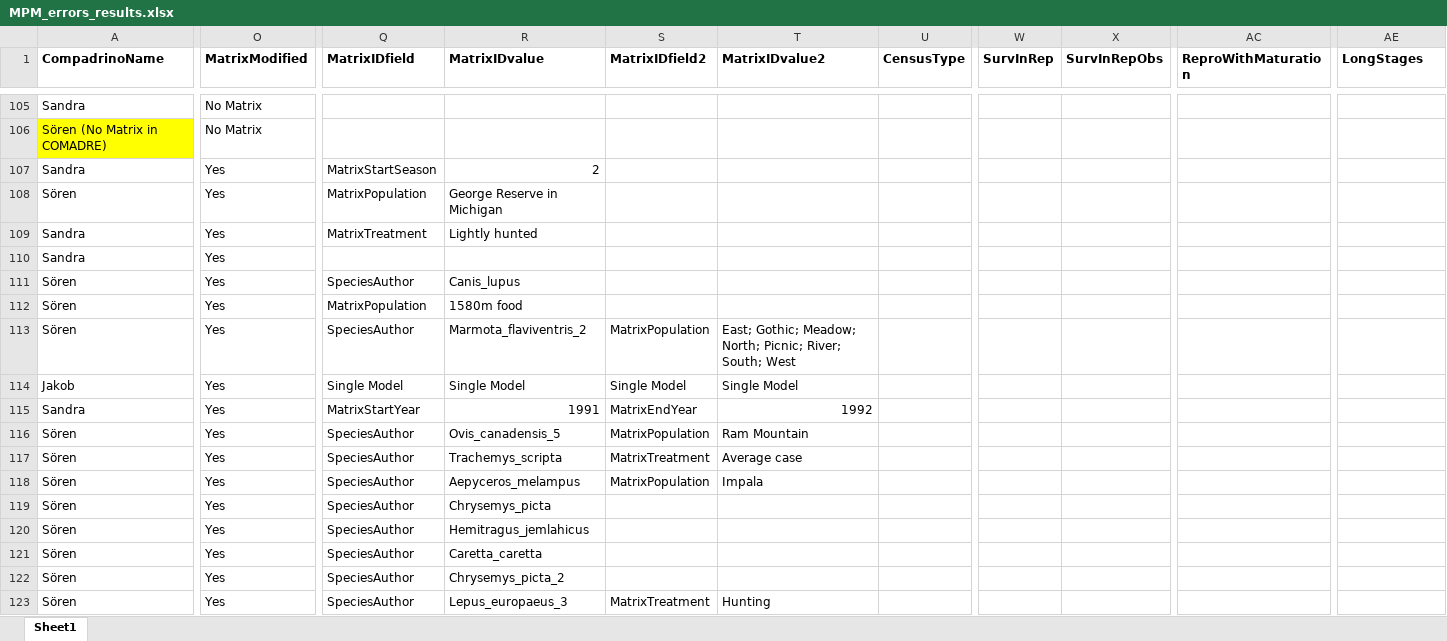
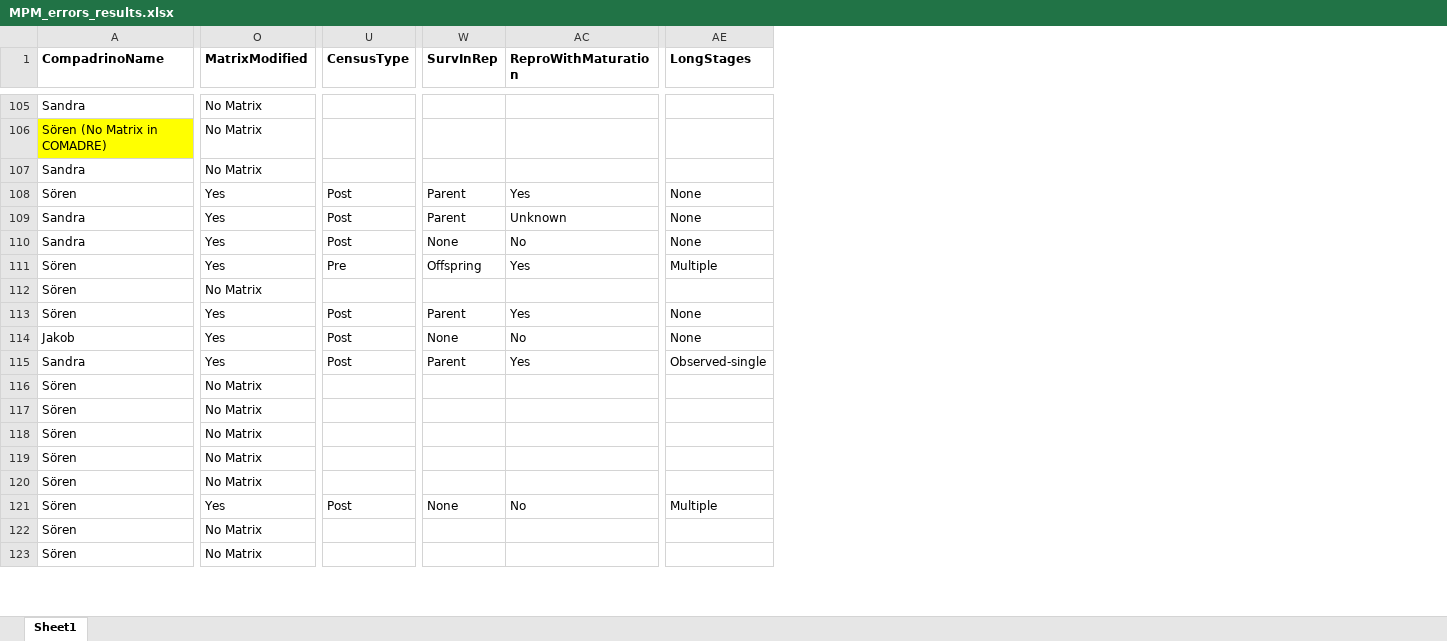
Before and after one commit to BruceKendall/MPM-errors, an Excel workbook: reports/MPM_errors_results.xlsx, sheet Sheet1, drawn as a sheet; only a part is shown, gaps mark what is left out; values as stored, in another font and other column widths than the file's, no borders; the diff covers the shown part only; the diff names each change by its address in the sheet, - before the commit and + after, or states it on an @@ line.

```diff
--- a/reports/MPM_errors_results.xlsx (sheet Sheet1)
+++ b/reports/MPM_errors_results.xlsx (sheet Sheet1)
@@ column Q (MatrixIDfield) hidden, rows 107-123: MatrixStartSeason | MatrixPopulation | MatrixTreatment |  | SpeciesAuthor | MatrixPopulation | SpeciesAuthor | Single Model | MatrixStartYear | SpeciesAuthor | SpeciesAuthor | SpeciesAuthor | SpeciesAuthor | SpeciesAuthor | SpeciesAuthor | SpeciesAuthor | SpeciesAuthor @@
@@ column R (MatrixIDvalue) hidden, rows 107-123: 2 | George Reserve in Michigan | Lightly hunted |  | Canis_lupus | 1580m food | Marmota_flaviventris_2 | Single Model | 1991 | Ovis_canadensis_5 | Trachemys_scripta | Aepyceros_melampus | Chrysemys_picta | Hemitragus_jemlahicus | Caretta_caretta | Chrysemys_picta_2 | Lepus_europaeus_3 @@
@@ column S (MatrixIDfield2) hidden, rows 113-123: MatrixPopulation | Single Model | MatrixEndYear | MatrixPopulation | MatrixTreatment | MatrixPopulation |  |  |  |  | MatrixTreatment @@
@@ column T (MatrixIDvalue2) hidden, rows 113-123: East; Gothic; Meadow; North; Picnic; River; South; West | Single Model | 1992 | Ram Mountain | Average case | Impala |  |  |  |  | Hunting @@
@@ column X (SurvInRepObs) hidden, empty @@
-O107 (MatrixModified): Yes
+O107 (MatrixModified): No Matrix
-U108:U110 (CensusType): (empty)
+U108:U110 (CensusType): Post
-W108:W109 (SurvInRep): (empty)
+W108:W109 (SurvInRep): Parent
-AC108 (ReproWithMaturation): (empty)
+AC108 (ReproWithMaturation): Yes
-AE108:AE110 (LongStages): (empty)
+AE108:AE110 (LongStages): None
-AC109 (ReproWithMaturation): (empty)
+AC109 (ReproWithMaturation): Unknown
-W110 (SurvInRep): (empty)
+W110 (SurvInRep): None
-AC110 (ReproWithMaturation): (empty)
+AC110 (ReproWithMaturation): No
-U111 (CensusType): (empty)
+U111 (CensusType): Pre
-W111 (SurvInRep): (empty)
+W111 (SurvInRep): Offspring
-AC111 (ReproWithMaturation): (empty)
+AC111 (ReproWithMaturation): Yes
-AE111 (LongStages): (empty)
+AE111 (LongStages): Multiple
-O112 (MatrixModified): Yes
+O112 (MatrixModified): No Matrix
-U113:U115 (CensusType): (empty)
+U113:U115 (CensusType): Post
-W113 (SurvInRep): (empty)
+W113 (SurvInRep): Parent
-AC113 (ReproWithMaturation): (empty)
+AC113 (ReproWithMaturation): Yes
-AE113:AE114 (LongStages): (empty)
+AE113:AE114 (LongStages): None
-W114 (SurvInRep): (empty)
+W114 (SurvInRep): None
-AC114 (ReproWithMaturation): (empty)
+AC114 (ReproWithMaturation): No
-W115 (SurvInRep): (empty)
+W115 (SurvInRep): Parent
-AC115 (ReproWithMaturation): (empty)
+AC115 (ReproWithMaturation): Yes
-AE115 (LongStages): (empty)
+AE115 (LongStages): Observed-single
-O116:O120 (MatrixModified): Yes
+O116:O120 (MatrixModified): No Matrix
-U121 (CensusType): (empty)
+U121 (CensusType): Post
-W121 (SurvInRep): (empty)
+W121 (SurvInRep): None
-AC121 (ReproWithMaturation): (empty)
+AC121 (ReproWithMaturation): No
-AE121 (LongStages): (empty)
+AE121 (LongStages): Multiple
-O122:O123 (MatrixModified): Yes
+O122:O123 (MatrixModified): No Matrix
```
Also changed, not shown: 8 removed columns and 201 edited cells elsewhere in this sheet.
